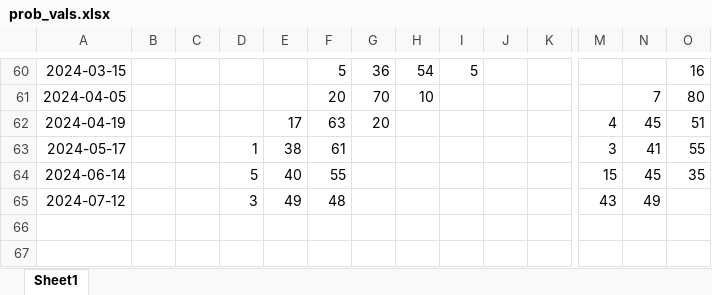
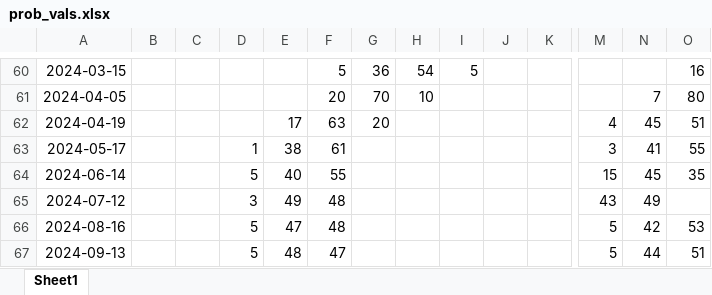
Before and after one commit to LuisLauM/LuisLauM.github.io, an Excel workbook: blog/elnino-app/prob_vals.xlsx, sheet Sheet1, drawn as a sheet; only a part is shown, gaps mark what is left out; values as stored, in another font and other column widths than the file's, no borders; rows hold the shown columns only; the diff names each change by its address in the sheet, - before the commit and + after, or states it on an @@ line.

Commit message:
Updating elnino-app

```diff
--- a/blog/elnino-app/prob_vals.xlsx (sheet Sheet1)
+++ b/blog/elnino-app/prob_vals.xlsx (sheet Sheet1)
+row 66: 2024-08-16 |  |  | 5 | 47 | 48 |  |  |  |  |  | 5 | 42 | 53
+row 67: 2024-09-13 |  |  | 5 | 48 | 47 |  |  |  |  |  | 5 | 44 | 51
```
